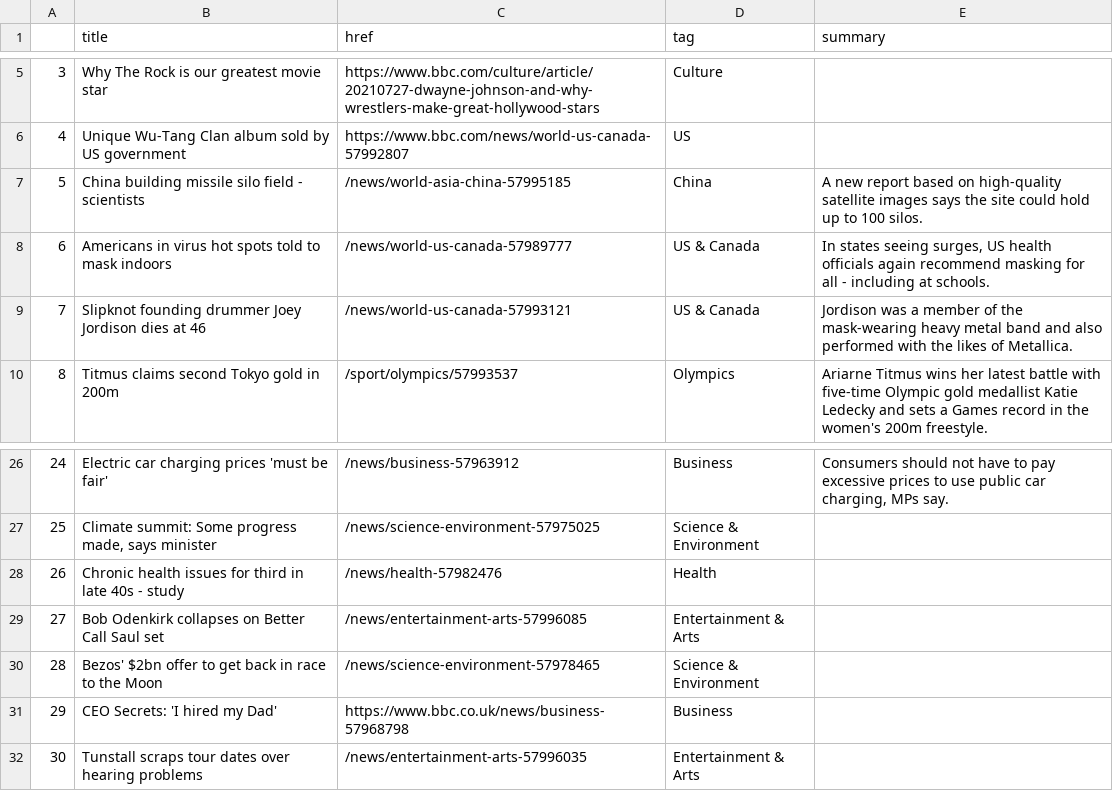
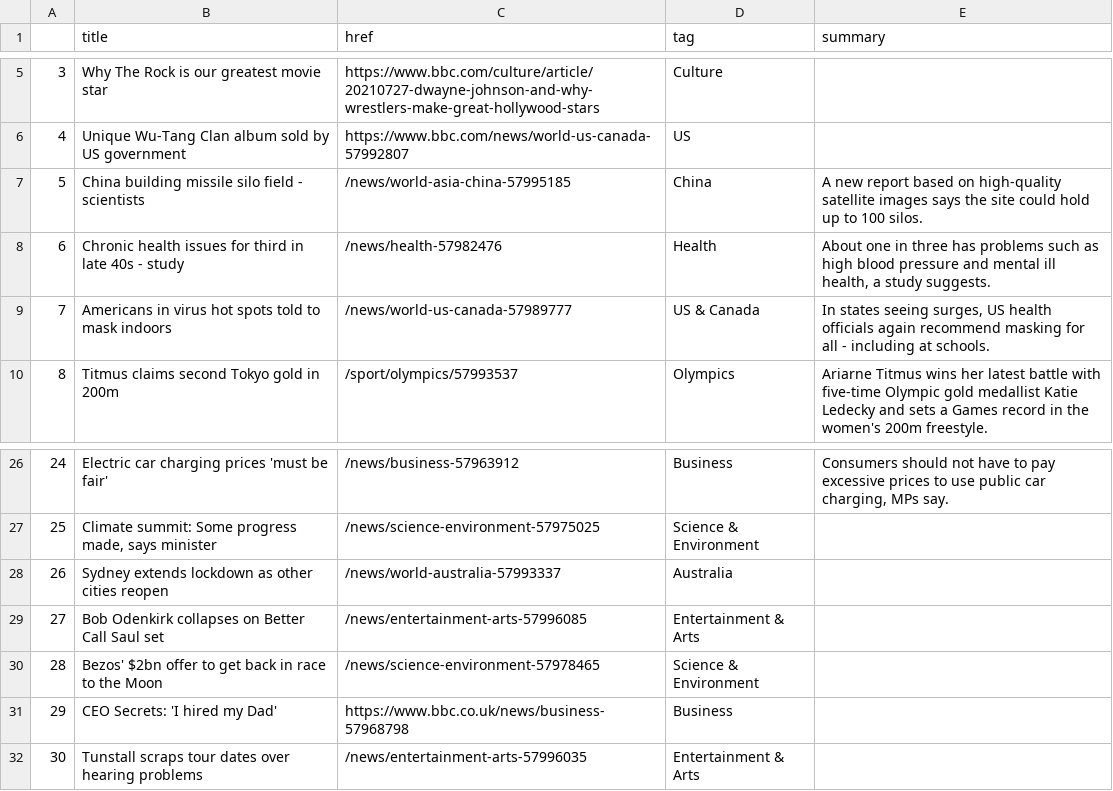
Before and after one commit to FraukeReyer/automatic-scraper, a CSV file: bbc-headlines.csv, drawn as a sheet; only a part is shown, gaps mark what is left out.

```diff
--- a/bbc-headlines.csv
+++ b/bbc-headlines.csv
@@ -7,4 +7,4 @@
 5,China building missile silo field - scientists,/news/world-asia-china-57995185,China,A new report based on high-quality satellite images says the site could hold up to 100 silos.
-6,Americans in virus hot spots told to mask indoors,/news/world-us-canada-57989777,US & Canada,"In states seeing surges, US health officials again recommend masking for all - including at schools."
-7,Slipknot founding drummer Joey Jordison dies at 46,/news/world-us-canada-57993121,US & Canada,Jordison was a member of the mask-wearing heavy metal band and also performed with the likes of Metallica.
+6,Chronic health issues for third in late 40s - study,/news/health-57982476,Health,"About one in three has problems such as high blood pressure and mental ill health, a study suggests."
+7,Americans in virus hot spots told to mask indoors,/news/world-us-canada-57989777,US & Canada,"In states seeing surges, US health officials again recommend masking for all - including at schools."
 8,Titmus claims second Tokyo gold in 200m,/sport/olympics/57993537,Olympics,Ariarne Titmus wins her latest battle with five-time Olympic gold medallist Katie Ledecky and sets a Games record in the women's 200m freestyle.
@@ -27,3 +27,3 @@
 25,"Climate summit: Some progress made, says minister",/news/science-environment-57975025,Science & Environment,
-26,Chronic health issues for third in late 40s - study,/news/health-57982476,Health,
+26,Sydney extends lockdown as other cities reopen,/news/world-australia-57993337,Australia,
 27,Bob Odenkirk collapses on Better Call Saul set,/news/entertainment-arts-57996085,Entertainment & Arts,
```
